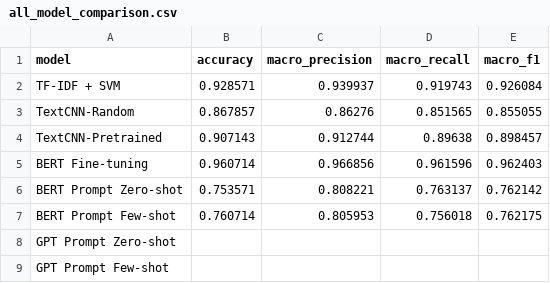
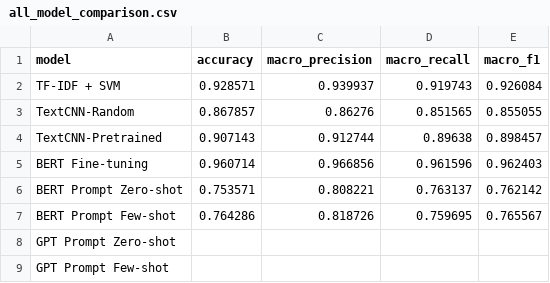
Before and after one commit to riverrsea/nlp-2026, a CSV file: outputs/results/all_model_comparison.csv, drawn as a sheet.

```diff
--- a/outputs/results/all_model_comparison.csv
+++ b/outputs/results/all_model_comparison.csv
@@ -6,3 +6,3 @@ BERT Fine-tuning,0.960714,0.966856,0.961596,0.962403
 BERT Prompt Zero-shot,0.753571,0.808221,0.763137,0.762142
-BERT Prompt Few-shot,0.760714,0.805953,0.756018,0.762175
+BERT Prompt Few-shot,0.764286,0.818726,0.759695,0.765567
 GPT Prompt Zero-shot,,,,
```
Also changed, not shown: 11 other files.
